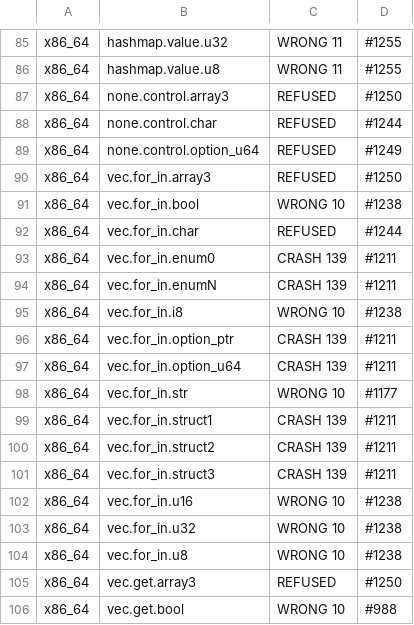
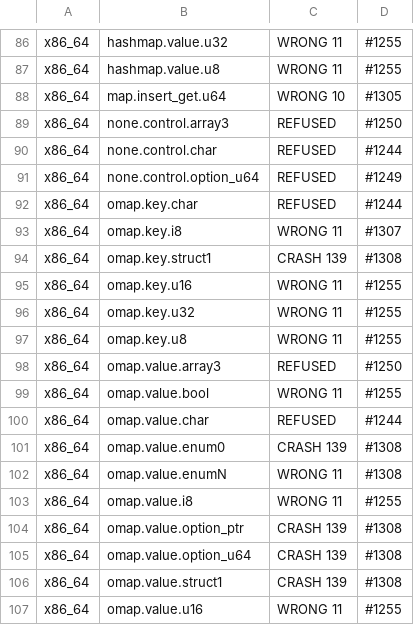
Before and after one commit to alatyr-programming-language/compiler, a TSV file: scripts/container-matrix.deviations.tsv, drawn as a sheet; only a part is shown, gaps mark what is left out; the shorter side is filled out with more unchanged rows; the diff covers the shown part only.

Commit message:
feat(gates): the container matrix covers map/omap, oset, strmap and string/strbuf (#1278)
#1124 names map/omap, oset, strmap and string/strbuf among the containers
the matrix covers; the generator emitted only vec, deque and hashmap.

It now adds 50 cells, 428 in all:
- omap as value (u64 key, all 19 shapes) and as key (the ordered shapes),
  reading back by get, contains and the key-ordered values/keys slices;
- oset over the ordered shapes: contains, a repeat not added, a strictly
  rising slice;
- map (u64 -> u64) and strmap (bytes -> u64), their only shape u64;
- string and strbuf pushes (str, char, u8, u64, i64), compared byte by
  byte with the text the generator computes from the same values.
An ordered shape's lt is emitted only in omap/oset cells, so the 378
existing cells are byte-identical to the parent's (checked).

The self-test fails when a container #1124 names has no cells: red on
the parent, which is missing map, omap, oset, strbuf, string and strmap.
The 28 failing cells are rows: #1255 (11), #1308 (7), #1244 (5),
#1307 (2), #1305, #1306, #1250 (1 each).

Verified on omen, native x86_64: self-test 0 failed; --gate green.

```diff
--- a/scripts/container-matrix.deviations.tsv
+++ b/scripts/container-matrix.deviations.tsv
@@ -86,2 +87,3 @@ x86_64	hashmap.value.u32	WRONG 11	#1255
 x86_64	hashmap.value.u8	WRONG 11	#1255
+x86_64	map.insert_get.u64	WRONG 10	#1305
 x86_64	none.control.array3	REFUSED	#1250
@@ -89 +91,17 @@ x86_64	none.control.char	REFUSED	#1244
 x86_64	none.control.option_u64	REFUSED	#1249
+x86_64	omap.key.char	REFUSED	#1244
+x86_64	omap.key.i8	WRONG 11	#1307
+x86_64	omap.key.struct1	CRASH 139	#1308
+x86_64	omap.key.u16	WRONG 11	#1255
+x86_64	omap.key.u32	WRONG 11	#1255
+x86_64	omap.key.u8	WRONG 11	#1255
+x86_64	omap.value.array3	REFUSED	#1250
+x86_64	omap.value.bool	WRONG 11	#1255
+x86_64	omap.value.char	REFUSED	#1244
+x86_64	omap.value.enum0	CRASH 139	#1308
+x86_64	omap.value.enumN	WRONG 11	#1308
+x86_64	omap.value.i8	WRONG 11	#1255
+x86_64	omap.value.option_ptr	CRASH 139	#1308
+x86_64	omap.value.option_u64	CRASH 139	#1308
+x86_64	omap.value.struct1	CRASH 139	#1308
+x86_64	omap.value.u16	WRONG 11	#1255
```
Also changed, not shown: 12 added rows and 1 edited cell elsewhere in this file, 2 other files.
